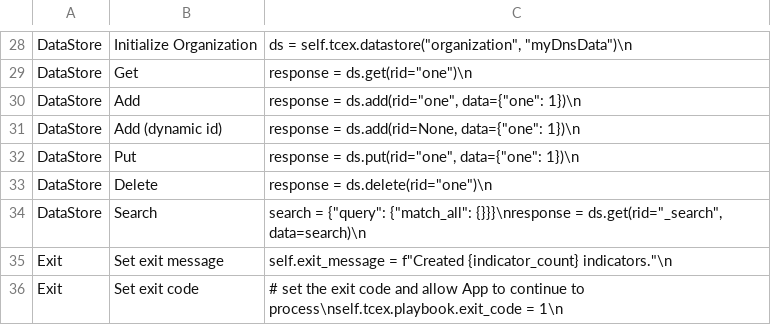
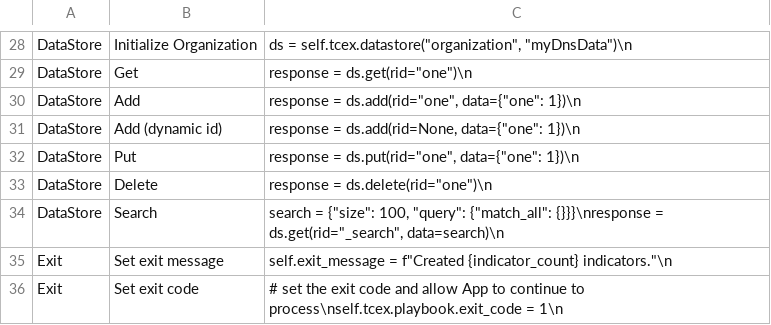
Before and after one commit to ThreatConnect-Inc/tcex, a TSV file: docs/src/snippets.tsv, drawn as a sheet; only a part is shown, gaps mark what is left out.

Commit message:
Add size parameter to DataStore search examples

```diff
--- a/docs/src/snippets.tsv
+++ b/docs/src/snippets.tsv
@@ -33,3 +33,3 @@ DataStore	Put	response = ds.put(rid="one", data={"one": 1})\n
 DataStore	Delete	response = ds.delete(rid="one")\n
-DataStore	Search	search = {"query": {"match_all": {}}}\nresponse = ds.get(rid="_search", data=search)\n
+DataStore	Search	search = {"size": 100, "query": {"match_all": {}}}\nresponse = ds.get(rid="_search", data=search)\n
 Exit	Set exit message	self.exit_message = f"Created {indicator_count} indicators."\n
```
Also changed, not shown: 5 other files.
